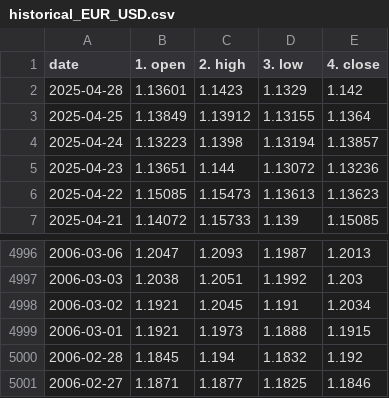
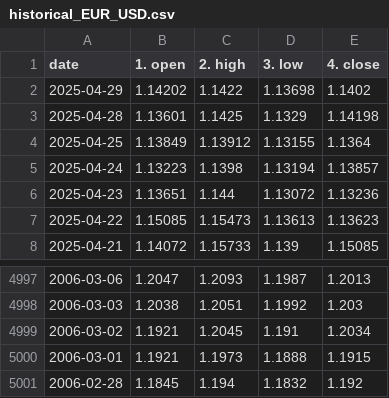
Before and after one commit to Anwaribra/Real-time-Forex-Data-Pipeline, a CSV file: data/historical_EUR_USD.csv, drawn as a sheet; only a part is shown, gaps mark what is left out.

```diff
--- a/data/historical_EUR_USD.csv
+++ b/data/historical_EUR_USD.csv
@@ -1,3 +1,4 @@
 date,1. open,2. high,3. low,4. close
-2025-04-28,1.13601,1.1423,1.1329,1.142
+2025-04-29,1.14202,1.1422,1.13698,1.1402
+2025-04-28,1.13601,1.1425,1.1329,1.14198
 2025-04-25,1.13849,1.13912,1.13155,1.1364
@@ -5000,2 +5001 @@ date,1. open,2. high,3. low,4. close
 2006-02-28,1.1845,1.194,1.1832,1.192
-2006-02-27,1.1871,1.1877,1.1825,1.1846
```
Also changed, not shown: data/historical_EUR_EGP.csv, data/historical_USD_EGP.csv.
